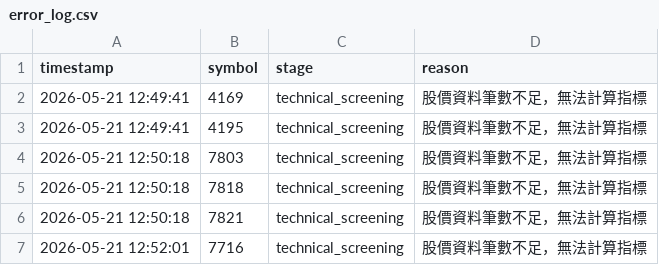
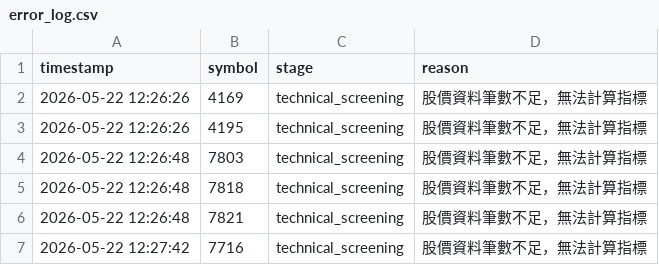
Before and after one commit to ScoppenLin/CandyTWStock, a CSV file: logs/error_log.csv, drawn as a sheet.

```diff
--- a/logs/error_log.csv
+++ b/logs/error_log.csv
@@ -1,7 +1,7 @@
 timestamp,symbol,stage,reason
-2026-05-21 12:49:41,4169,technical_screening,股價資料筆數不足，無法計算指標
-2026-05-21 12:49:41,4195,technical_screening,股價資料筆數不足，無法計算指標
-2026-05-21 12:50:18,7803,technical_screening,股價資料筆數不足，無法計算指標
-2026-05-21 12:50:18,7818,technical_screening,股價資料筆數不足，無法計算指標
-2026-05-21 12:50:18,7821,technical_screening,股價資料筆數不足，無法計算指標
-2026-05-21 12:52:01,7716,technical_screening,股價資料筆數不足，無法計算指標
+2026-05-22 12:26:26,4169,technical_screening,股價資料筆數不足，無法計算指標
+2026-05-22 12:26:26,4195,technical_screening,股價資料筆數不足，無法計算指標
+2026-05-22 12:26:48,7803,technical_screening,股價資料筆數不足，無法計算指標
+2026-05-22 12:26:48,7818,technical_screening,股價資料筆數不足，無法計算指標
+2026-05-22 12:26:48,7821,technical_screening,股價資料筆數不足，無法計算指標
+2026-05-22 12:27:42,7716,technical_screening,股價資料筆數不足，無法計算指標
```
Also changed, not shown: 6 other files.
